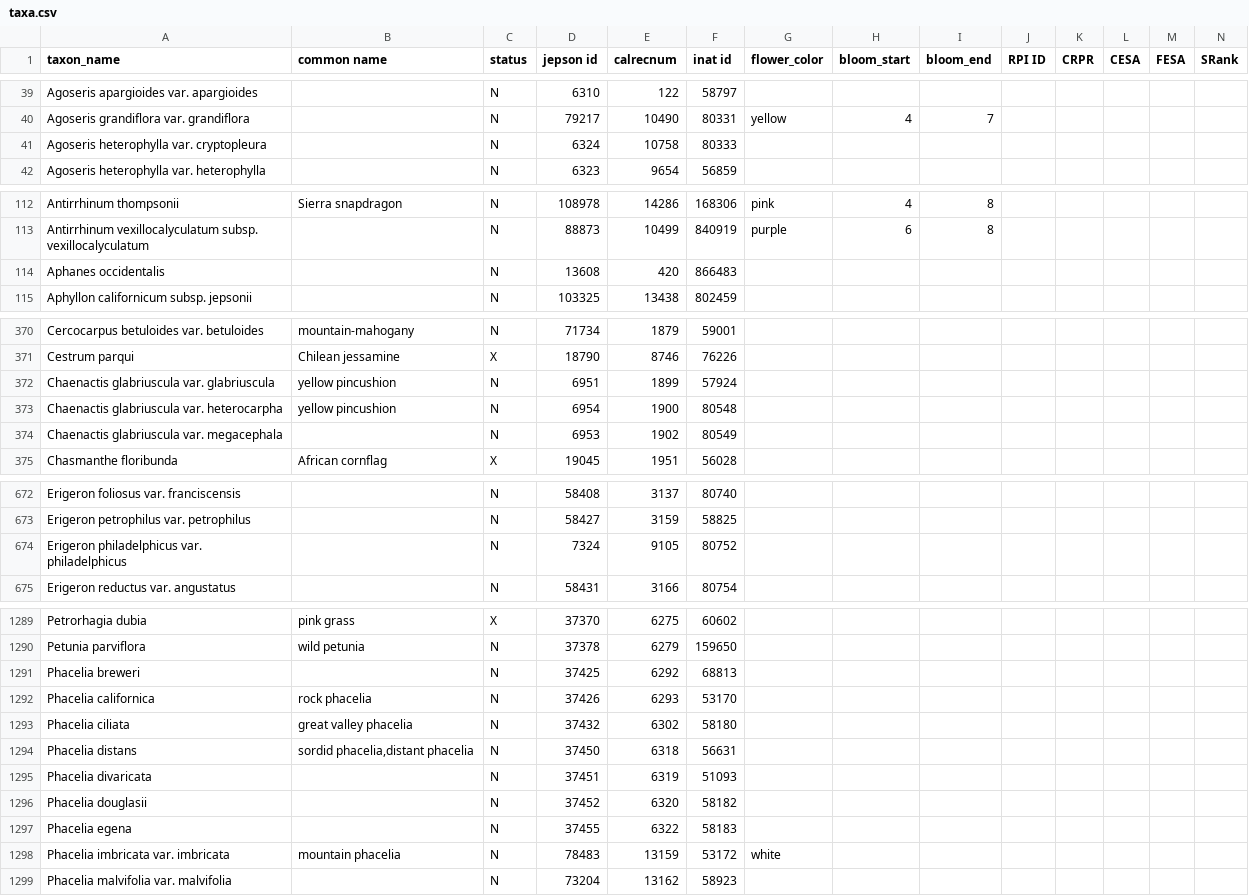
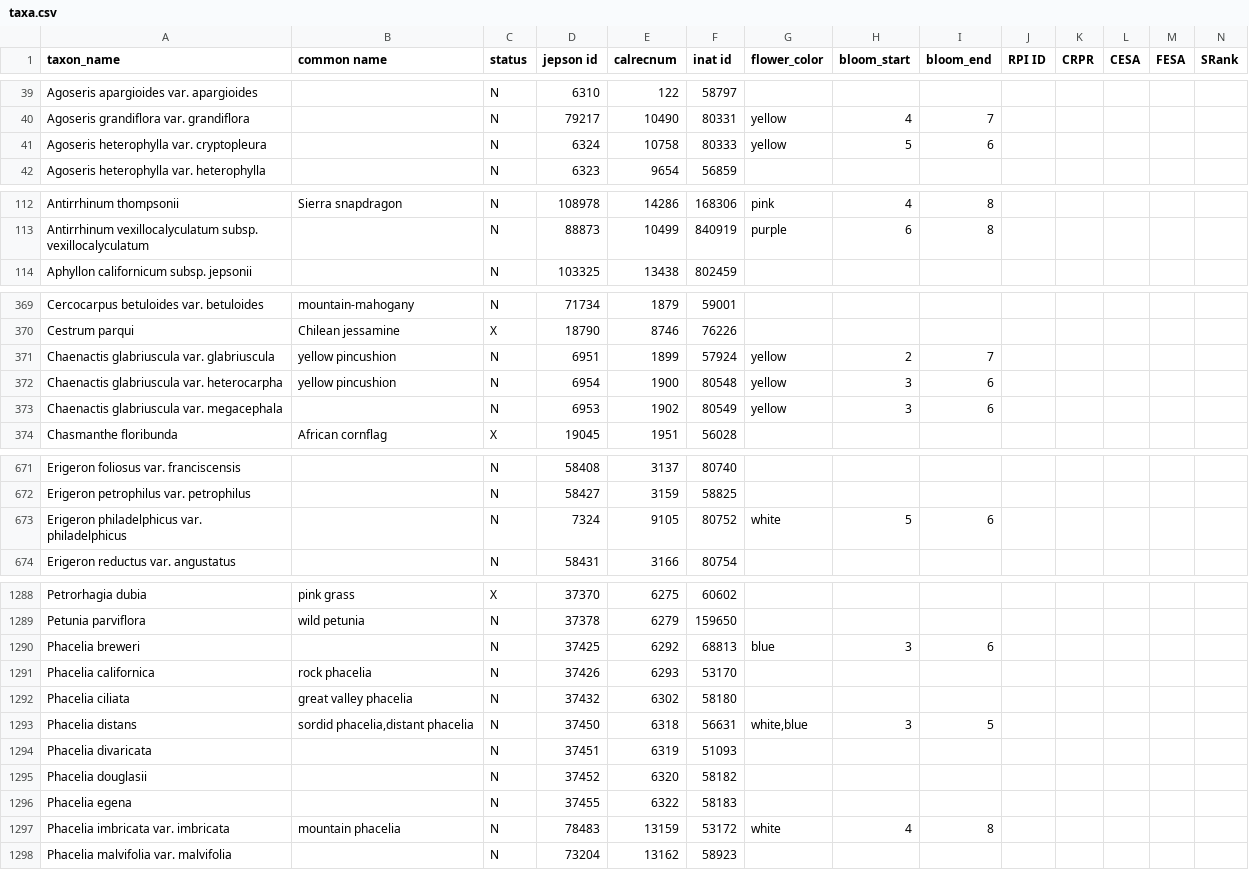
Before and after one commit to ca-plants/ca-plant-list, a CSV file: data/taxa.csv, drawn as a sheet; only a part is shown, gaps mark what is left out; removed rows and columns are numbered as before the commit, all else as after; rows hold the shown columns only; the diff covers the shown part only; the diff names each change by its address in the sheet, - before the commit and + after, or states it on an @@ line.

```diff
--- a/data/taxa.csv
+++ b/data/taxa.csv
-G41 (flower_color): (empty)
+G41 (flower_color): yellow
-H41 (bloom_start): (empty)
+H41 (bloom_start): 5
-I41 (bloom_end): (empty)
+I41 (bloom_end): 6
-row 114: Aphanes occidentalis |  | N | 13608 | 420 | 866483
-G371:G373 (flower_color): (empty)
+G371:G373 (flower_color): yellow
-H371 (bloom_start): (empty)
+H371 (bloom_start): 2
-I371 (bloom_end): (empty)
+I371 (bloom_end): 7
-H372:H373 (bloom_start): (empty)
+H372:H373 (bloom_start): 3
-I372:I373 (bloom_end): (empty)
+I372:I373 (bloom_end): 6
-G673 (flower_color): (empty)
+G673 (flower_color): white
-H673 (bloom_start): (empty)
+H673 (bloom_start): 5
-I673 (bloom_end): (empty)
+I673 (bloom_end): 6
-G1290 (flower_color): (empty)
+G1290 (flower_color): blue
-H1290 (bloom_start): (empty)
+H1290 (bloom_start): 3
-I1290 (bloom_end): (empty)
+I1290 (bloom_end): 6
-G1293 (flower_color): (empty)
+G1293 (flower_color): white,blue
-H1293 (bloom_start): (empty)
+H1293 (bloom_start): 3
-I1293 (bloom_end): (empty)
+I1293 (bloom_end): 5
-H1297 (bloom_start): (empty)
+H1297 (bloom_start): 4
-I1297 (bloom_end): (empty)
+I1297 (bloom_end): 8
```
Also changed, not shown: 9 edited cells elsewhere in this file, data/synonyms.csv, 9 other files.
